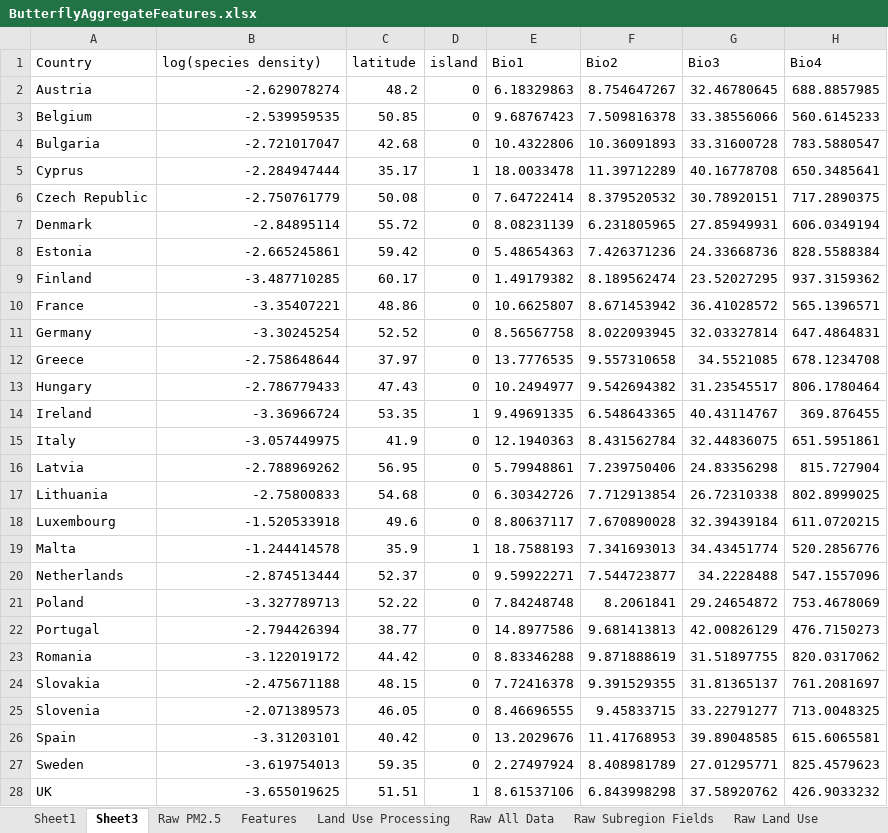
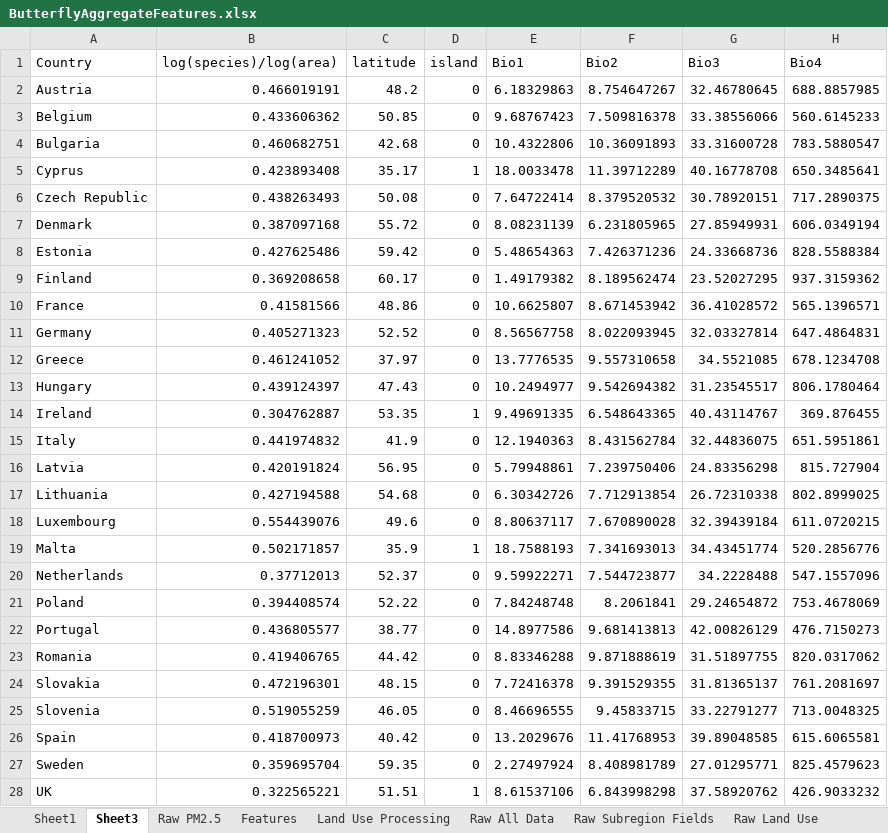
Before and after one commit to E-Aho/Butterfly-Modeling, an Excel workbook: data/ButterflyAggregateFeatures.xlsx, sheet Sheet3, drawn as a sheet; only a part is shown; values as stored, in another font and other column widths than the file's, no borders; the diff covers the shown part only; the diff names each change by its address in the sheet, - before the commit and + after, or states it on an @@ line.

```diff
--- a/data/ButterflyAggregateFeatures.xlsx (sheet Sheet3)
+++ b/data/ButterflyAggregateFeatures.xlsx (sheet Sheet3)
-B1: log(species density)
+B1: log(species)/log(area)
-B2 (log(species)/log(area)): -2.629078274
+B2 (log(species)/log(area)): 0.466019191
-B3 (log(species)/log(area)): -2.539959535
+B3 (log(species)/log(area)): 0.433606362
-B4 (log(species)/log(area)): -2.721017047
+B4 (log(species)/log(area)): 0.460682751
-B5 (log(species)/log(area)): -2.284947444
+B5 (log(species)/log(area)): 0.423893408
-B6 (log(species)/log(area)): -2.750761779
+B6 (log(species)/log(area)): 0.438263493
-B7 (log(species)/log(area)): -2.84895114
+B7 (log(species)/log(area)): 0.387097168
-B8 (log(species)/log(area)): -2.665245861
+B8 (log(species)/log(area)): 0.427625486
-B9 (log(species)/log(area)): -3.487710285
+B9 (log(species)/log(area)): 0.369208658
-B10 (log(species)/log(area)): -3.35407221
+B10 (log(species)/log(area)): 0.41581566
-B11 (log(species)/log(area)): -3.30245254
+B11 (log(species)/log(area)): 0.405271323
-B12 (log(species)/log(area)): -2.758648644
+B12 (log(species)/log(area)): 0.461241052
-B13 (log(species)/log(area)): -2.786779433
+B13 (log(species)/log(area)): 0.439124397
-B14 (log(species)/log(area)): -3.36966724
+B14 (log(species)/log(area)): 0.304762887
-B15 (log(species)/log(area)): -3.057449975
+B15 (log(species)/log(area)): 0.441974832
-B16 (log(species)/log(area)): -2.788969262
+B16 (log(species)/log(area)): 0.420191824
-B17 (log(species)/log(area)): -2.75800833
+B17 (log(species)/log(area)): 0.427194588
-B18 (log(species)/log(area)): -1.520533918
+B18 (log(species)/log(area)): 0.554439076
-B19 (log(species)/log(area)): -1.244414578
+B19 (log(species)/log(area)): 0.502171857
-B20 (log(species)/log(area)): -2.874513444
+B20 (log(species)/log(area)): 0.37712013
-B21 (log(species)/log(area)): -3.327789713
+B21 (log(species)/log(area)): 0.394408574
-B22 (log(species)/log(area)): -2.794426394
+B22 (log(species)/log(area)): 0.436805577
-B23 (log(species)/log(area)): -3.122019172
+B23 (log(species)/log(area)): 0.419406765
-B24 (log(species)/log(area)): -2.475671188
+B24 (log(species)/log(area)): 0.472196301
-B25 (log(species)/log(area)): -2.071389573
+B25 (log(species)/log(area)): 0.519055259
-B26 (log(species)/log(area)): -3.31203101
+B26 (log(species)/log(area)): 0.418700973
-B27 (log(species)/log(area)): -3.619754013
+B27 (log(species)/log(area)): 0.359695704
-B28 (log(species)/log(area)): -3.655019625
+B28 (log(species)/log(area)): 0.322565221
```
Also changed, not shown: 18 edited cells elsewhere in this sheet, sheet Sheet1, 14 other files.
